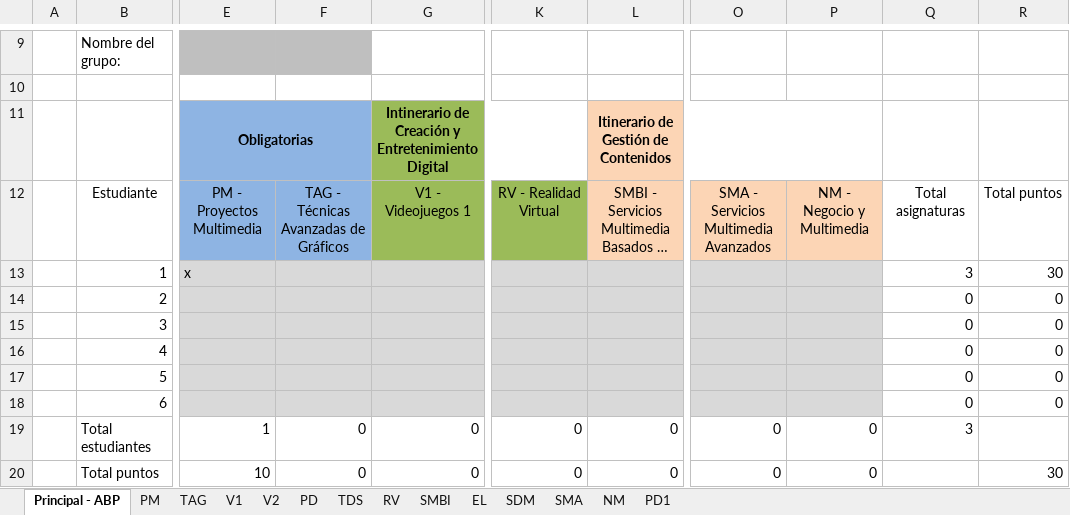
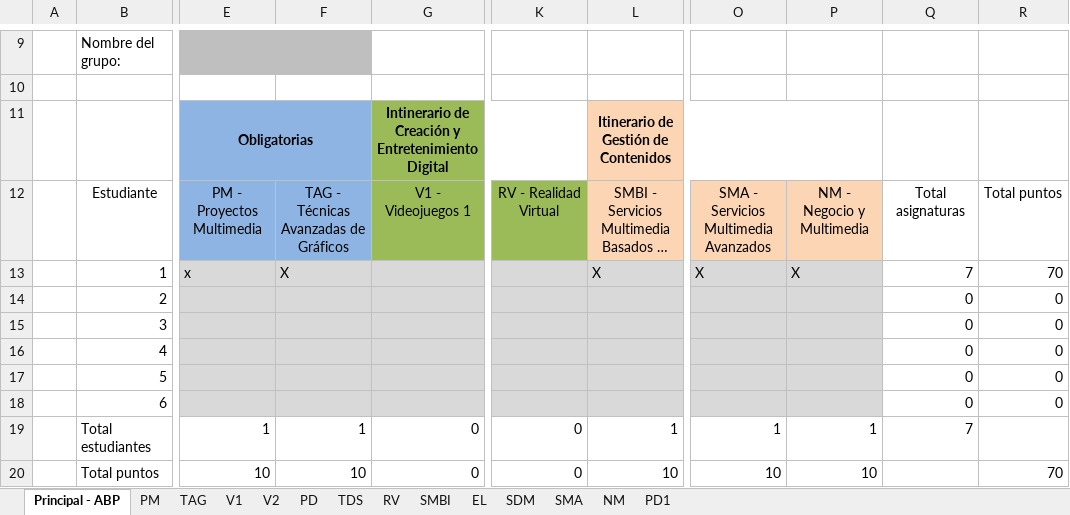
Before and after one commit to Ennaxor/mixeet, an Excel workbook: documentos/plantilla ABP.xlsx, sheet Principal - ABP, drawn as a sheet; only a part is shown, gaps mark what is left out; long unchanged cells end in …; values as stored, in another font and other column widths than the file's, no borders; the diff names each change by its address in the sheet, - before the commit and + after, or states it on an @@ line.

```diff
--- a/documentos/plantilla ABP.xlsx (sheet Principal - ABP)
+++ b/documentos/plantilla ABP.xlsx (sheet Principal - ABP)
-F13: (empty)
+F13: X
-L13: (empty)
+L13: X
-O13: (empty)
+O13: X
-P13: (empty)
+P13: X
-Q13: 3
+Q13: 7
-R13: 30
+R13: 70
-F19: 0
+F19: 1
-L19: 0
+L19: 1
-O19: 0
+O19: 1
-P19: 0
+P19: 1
-Q19: 3
+Q19: 7
-F20: 0
+F20: 10
-L20: 0
+L20: 10
-O20: 0
+O20: 10
-P20: 0
+P20: 10
-R20: 30
+R20: 70
```
Also changed, not shown: sheet SMA, sheet TAG, sheet NM, sheet SMBI, 11 other files.
